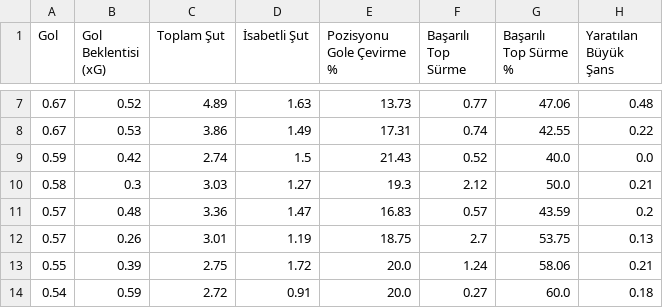
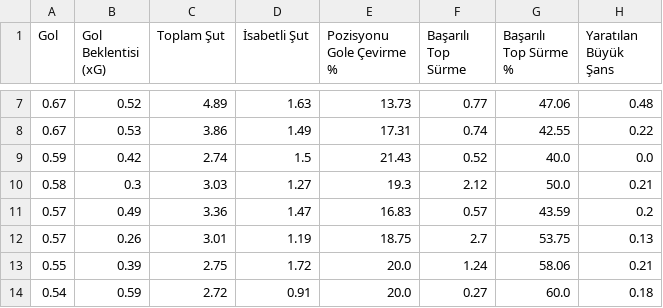
Before and after one commit to scatterradarcsv/csv_scatter_radar_15matches, a CSV file: forwards.csv, drawn as a sheet; only a part is shown, gaps mark what is left out; the diff names each change by its address in the sheet, - before the commit and + after, or states it on an @@ line.

Commit message:
Updated forwards.csv

```diff
--- a/forwards.csv
+++ b/forwards.csv
-B11 (Gol Beklentisi (xG)): 0.48
+B11 (Gol Beklentisi (xG)): 0.49
```
